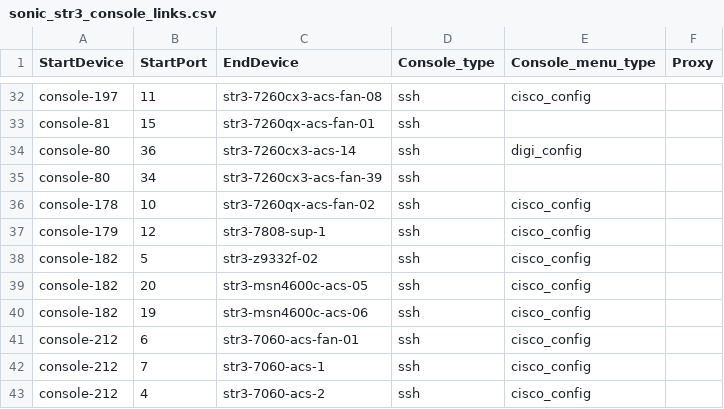
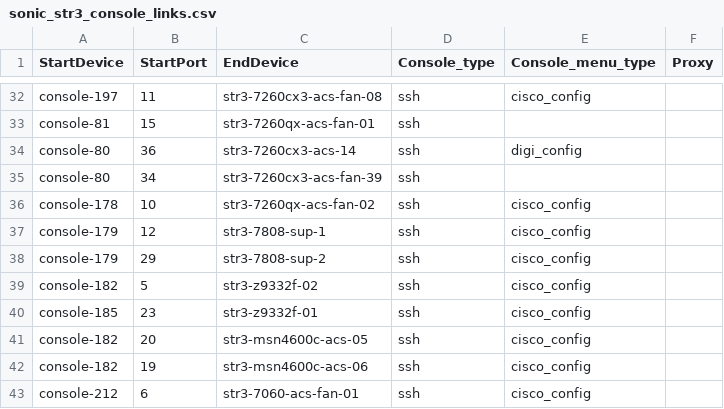
Before and after one commit to sonic-net/sonic-mgmt, a CSV file: ansible/files/sonic_str3_console_links.csv, drawn as a sheet; only a part is shown, gaps mark what is left out; the shorter side is filled out with more unchanged rows.

```diff
--- a/ansible/files/sonic_str3_console_links.csv
+++ b/ansible/files/sonic_str3_console_links.csv
@@ -37,3 +37,5 @@ console-178,10,str3-7260qx-acs-fan-02,ssh,cisco_config,
 console-179,12,str3-7808-sup-1,ssh,cisco_config,
+console-179,29,str3-7808-sup-2,ssh,cisco_config,
 console-182,5,str3-z9332f-02,ssh,cisco_config,
+console-185,23,str3-z9332f-01,ssh,cisco_config,
 console-182,20,str3-msn4600c-acs-05,ssh,cisco_config,
```
Also changed, not shown: ansible/files/sonic_str3_devices.csv, ansible/files/sonic_str3_pdu_links.csv, 11 other files.
